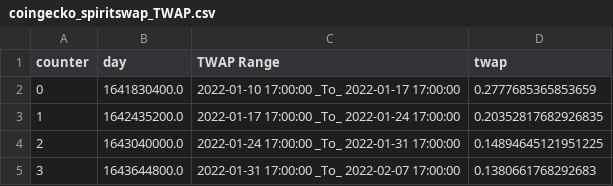
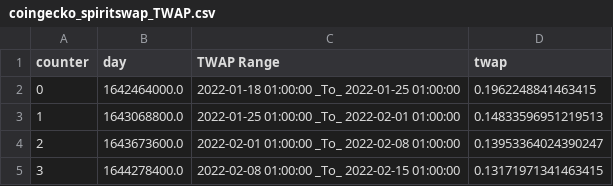
Before and after one commit to GiWeD/SpiritSwap_TWAP, a CSV file: csvData/coingecko_spiritswap_TWAP.csv, drawn as a sheet.

Commit message:
update data

```diff
--- a/csvData/coingecko_spiritswap_TWAP.csv
+++ b/csvData/coingecko_spiritswap_TWAP.csv
@@ -1,5 +1,5 @@
 counter,day,TWAP Range,twap
-0,1641830400.0,2022-01-10 17:00:00 _To_ 2022-01-17 17:00:00,0.2777685365853659
-1,1642435200.0,2022-01-17 17:00:00 _To_ 2022-01-24 17:00:00,0.20352817682926835
-2,1643040000.0,2022-01-24 17:00:00 _To_ 2022-01-31 17:00:00,0.14894645121951225
-3,1643644800.0,2022-01-31 17:00:00 _To_ 2022-02-07 17:00:00,0.1380661768292683
+0,1642464000.0,2022-01-18 01:00:00 _To_ 2022-01-25 01:00:00,0.1962248841463415
+1,1643068800.0,2022-01-25 01:00:00 _To_ 2022-02-01 01:00:00,0.14833596951219513
+2,1643673600.0,2022-02-01 01:00:00 _To_ 2022-02-08 01:00:00,0.13953364024390247
+3,1644278400.0,2022-02-08 01:00:00 _To_ 2022-02-15 01:00:00,0.13171971341463415
```
